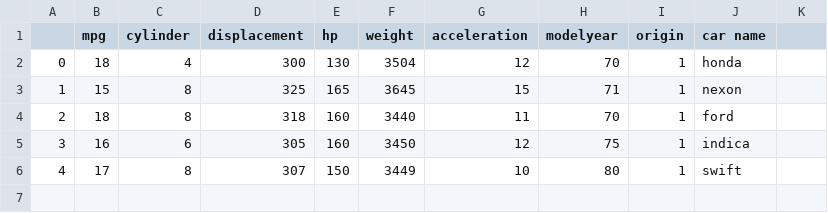
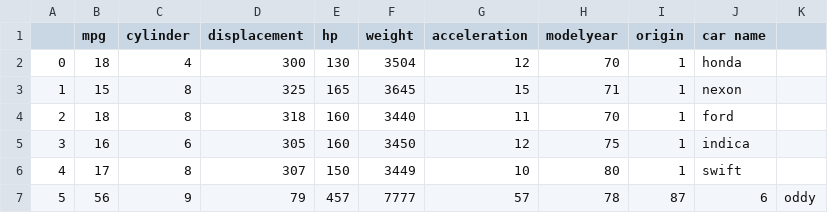
Before and after one commit to preethika9353/ddd, a CSV file: auto_ mpg1.csv, drawn as a sheet.

Commit message:
Update auto_ mpg1.csv

```diff
--- a/auto_ mpg1.csv
+++ b/auto_ mpg1.csv
@@ -6 +6,2 @@
 4,17,8,307,150,3449,10,80,1,swift
+5,56,9,79,457,7777,57,78,87,6,oddy
```
